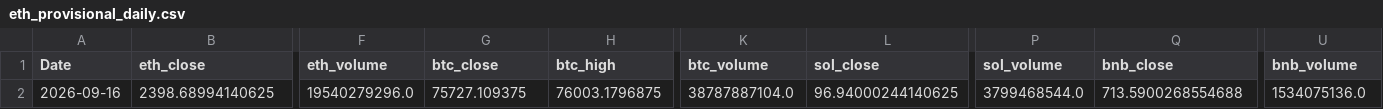
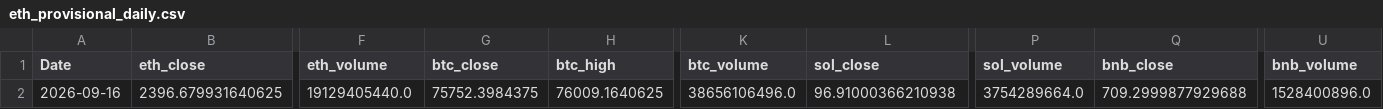
Before and after one commit to wscha231/eth-dashboard, a CSV file: lake/gold/eth_provisional_daily.csv, drawn as a sheet; only a part is shown, gaps mark what is left out; the diff covers the shown part only; the diff names each change by its address in the sheet, - before the commit and + after, or states it on an @@ line.

Commit message:
chore(data): refresh sources and settle retired forecasts

```diff
--- a/lake/gold/eth_provisional_daily.csv
+++ b/lake/gold/eth_provisional_daily.csv
-B2 (eth_close): 2398.68994140625
+B2 (eth_close): 2396.679931640625
-F2 (eth_volume): 19540279296.0
+F2 (eth_volume): 19129405440.0
-G2 (btc_close): 75727.109375
+G2 (btc_close): 75752.3984375
-H2 (btc_high): 76003.1796875
+H2 (btc_high): 76009.1640625
-K2 (btc_volume): 38787887104.0
+K2 (btc_volume): 38656106496.0
-L2 (sol_close): 96.94000244140625
+L2 (sol_close): 96.91000366210938
-P2 (sol_volume): 3799468544.0
+P2 (sol_volume): 3754289664.0
-Q2 (bnb_close): 713.5900268554688
+Q2 (bnb_close): 709.2999877929688
-U2 (bnb_volume): 1534075136.0
+U2 (bnb_volume): 1528400896.0
```
Also changed, not shown: 50 edited cells elsewhere in this file, 24 other files.
